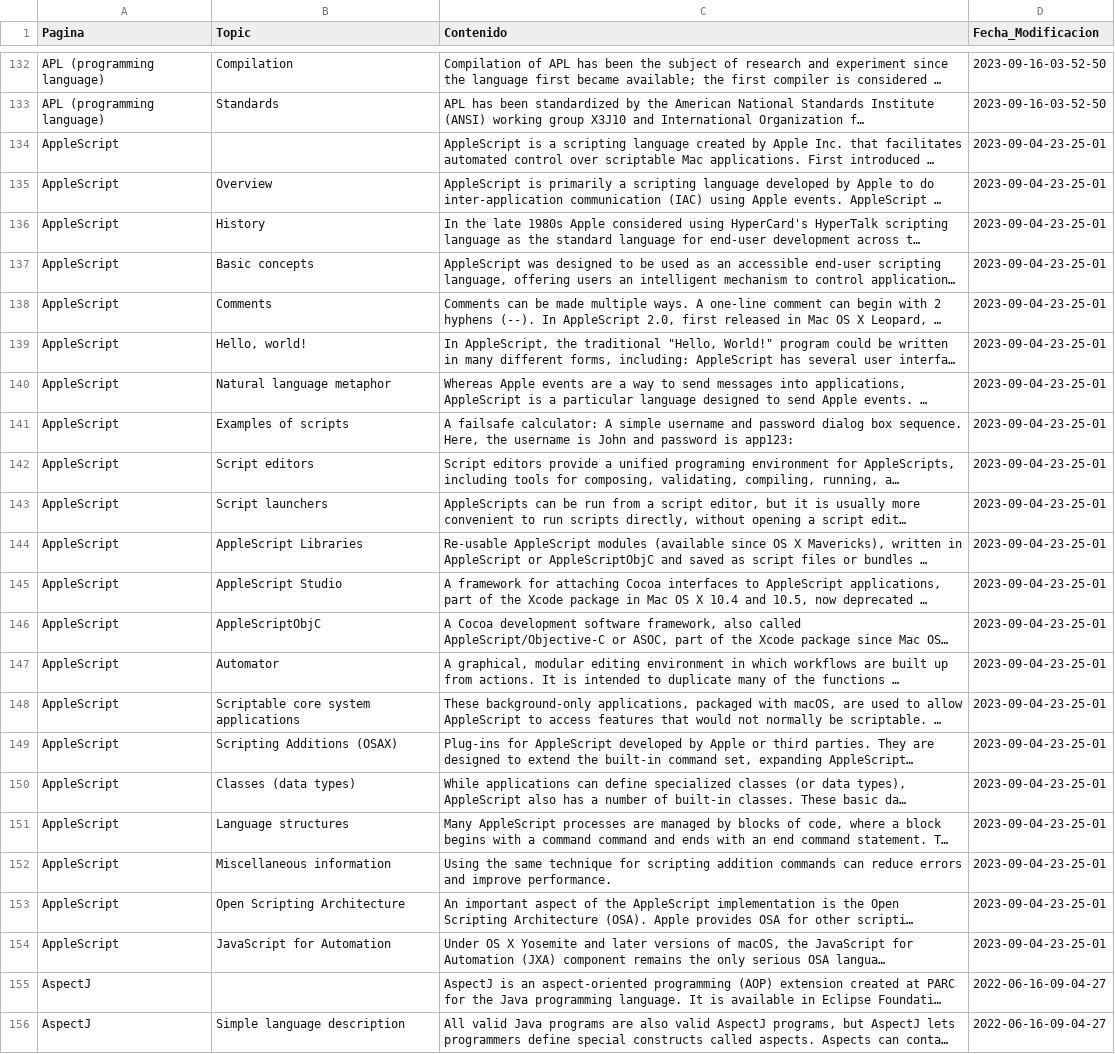
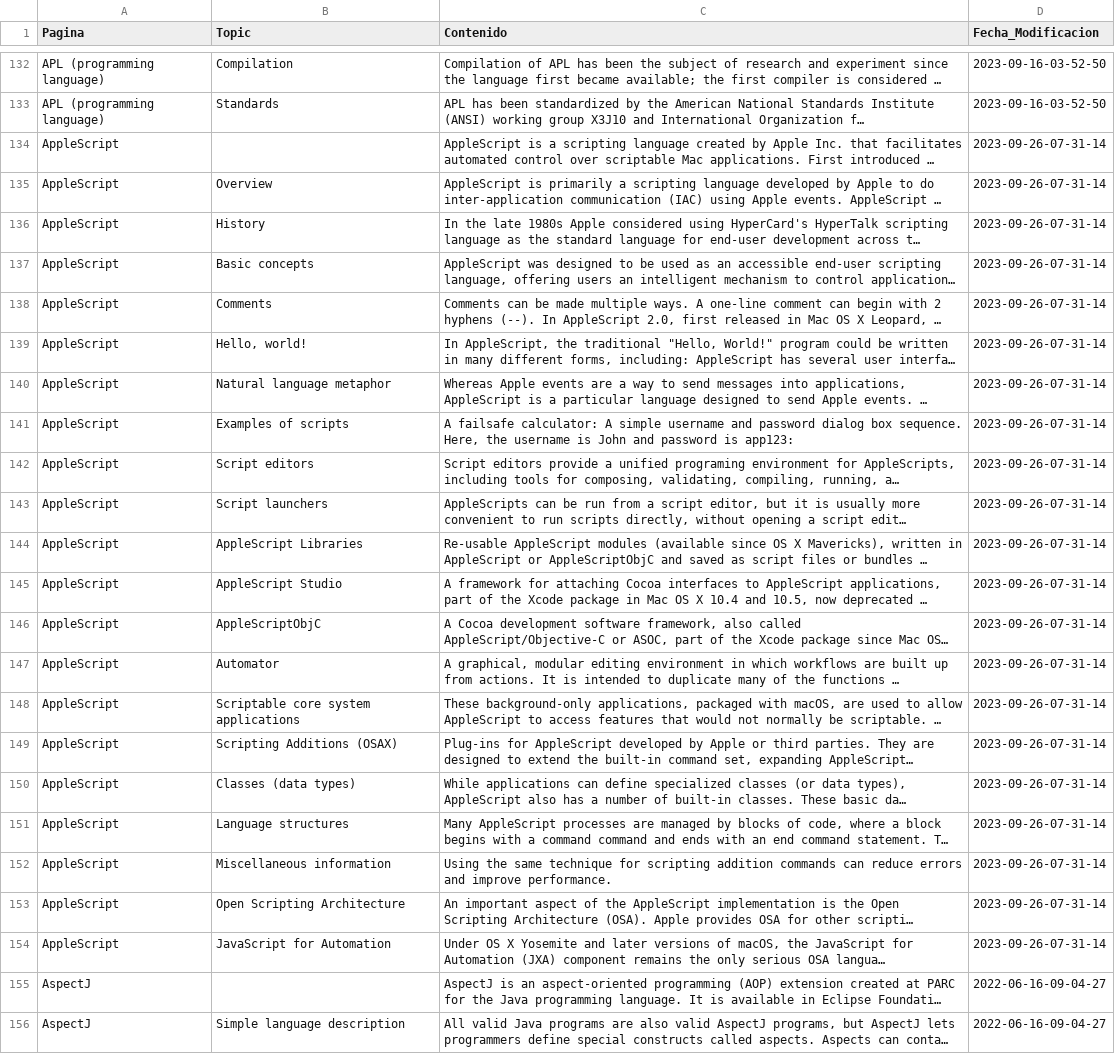
Before and after one commit to juanyanza11/Prototipo-Sistema-Pregunta-Respuesta-UTPL, a CSV file: data/contenido_wikipedia.csv, drawn as a sheet; only a part is shown, gaps mark what is left out; long unchanged cells end in …; the diff covers the shown part only; the diff names each change by its address in the sheet, - before the commit and + after, or states it on an @@ line.

```diff
--- a/data/contenido_wikipedia.csv
+++ b/data/contenido_wikipedia.csv
-D134:D154 (Fecha_Modificacion): 2023-09-04-23-25-01
+D134:D154 (Fecha_Modificacion): 2023-09-26-07-31-14
```
Also changed, not shown: 26 edited cells elsewhere in this file, 7 other files.
